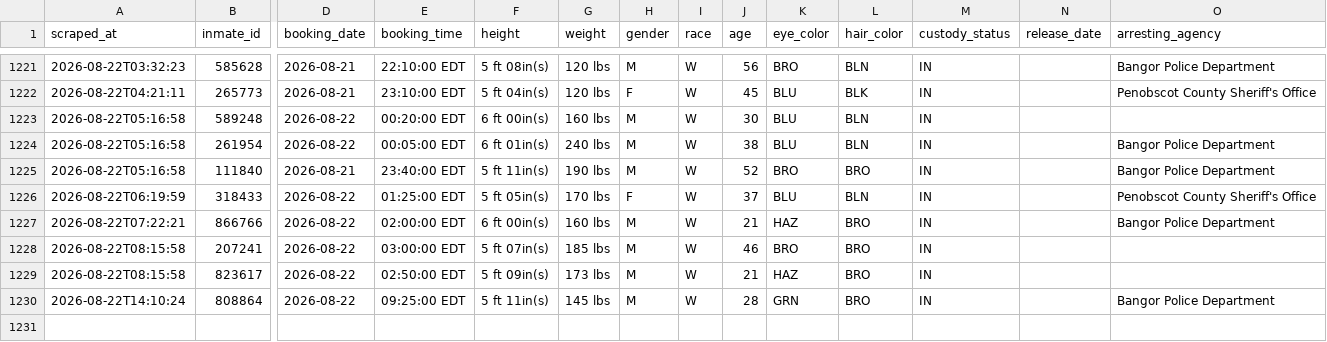
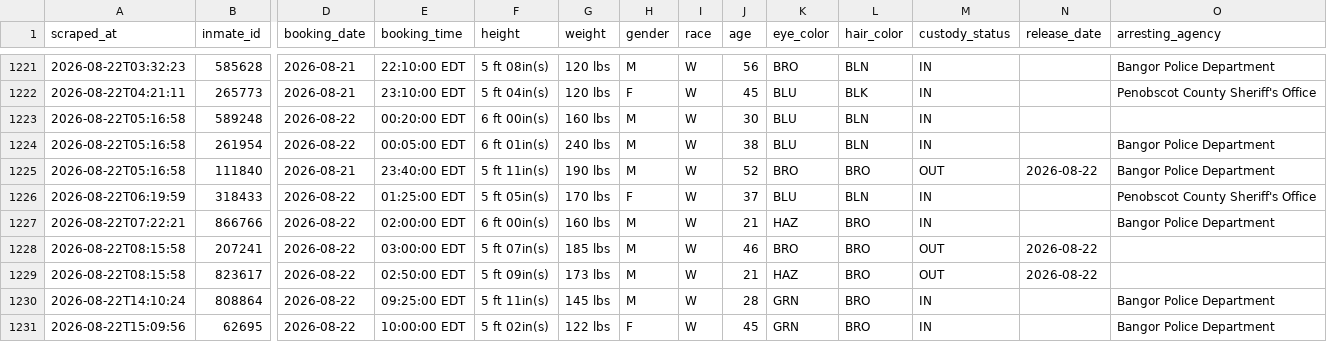
Before and after one commit to sloftus-lab/InmateScraper, a CSV file: inmates.csv, drawn as a sheet; only a part is shown, gaps mark what is left out; rows hold the shown columns only; the diff names each change by its address in the sheet, - before the commit and + after, or states it on an @@ line.

```diff
--- a/inmates.csv
+++ b/inmates.csv
-M1225 (custody_status): IN
+M1225 (custody_status): OUT
-N1225 (release_date): (empty)
+N1225 (release_date): 2026-08-22
-M1228:M1229 (custody_status): IN
+M1228:M1229 (custody_status): OUT
-N1228:N1229 (release_date): (empty)
+N1228:N1229 (release_date): 2026-08-22
+row 1231: 2026-08-22T15:09:56 | 62695 | 2026-08-22 | 10:00:00 EDT | 5 ft 02in(s) | 122 lbs | F | W | 45 | GRN | BRO | IN |  | Bangor Police Department
```
Also changed, not shown: 2 other files.
